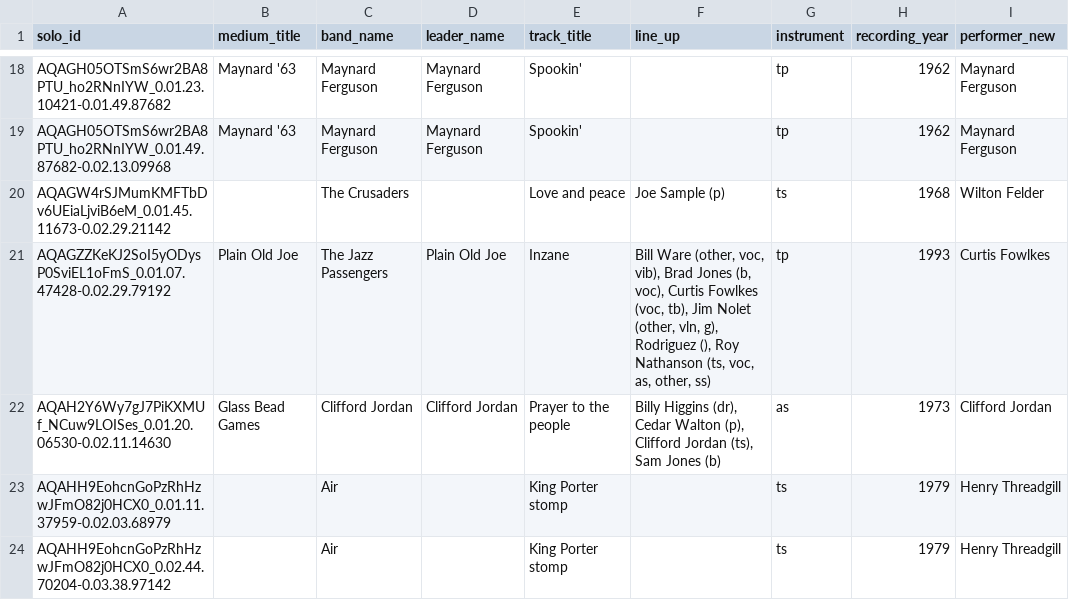
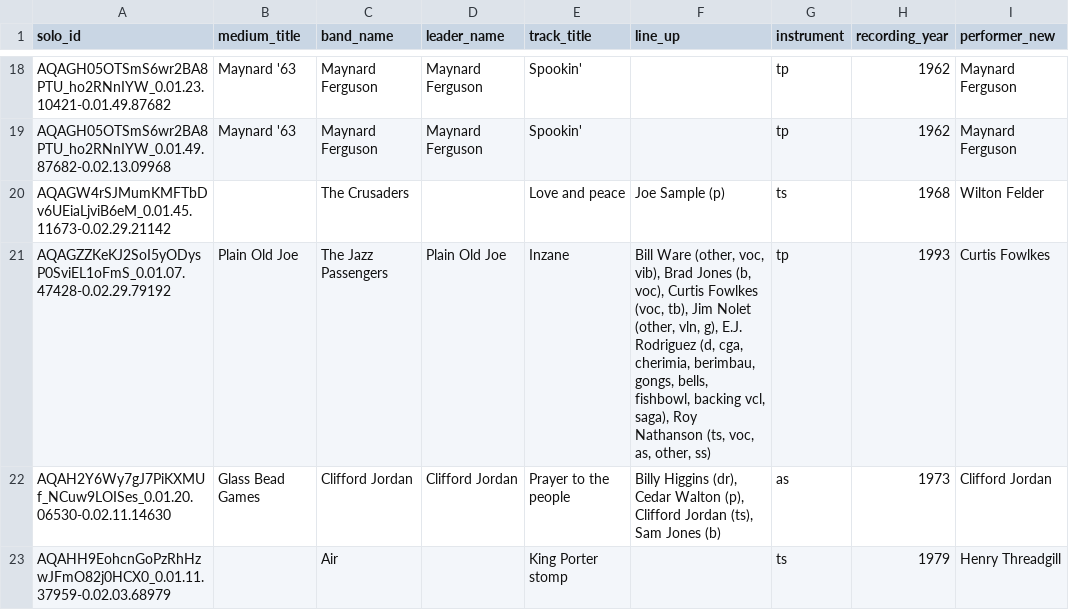
Before and after one commit to ppquadrat/DigThatLick, a CSV file: DATA/missing_performer.csv, drawn as a sheet; only a part is shown, gaps mark what is left out; the shorter side is filled out with more unchanged rows; the diff covers the shown part only; the diff names each change by its address in the sheet, - before the commit and + after, or states it on an @@ line.

Commit message:
Re-ran code on newest version of data; very minor changes to check for bugs

```diff
--- a/DATA/missing_performer.csv
+++ b/DATA/missing_performer.csv
-F21 (line_up): …vln, g), Rodriguez (), Roy Nathanson…
+F21 (line_up): …vln, g), E.J. Rodriguez (d, cga, cherimia, berimbau, gongs, bells, fishbowl, backing vcl, saga), Roy Nathanson…
```
Also changed, not shown: 13 edited cells elsewhere in this file, 6 other files.
